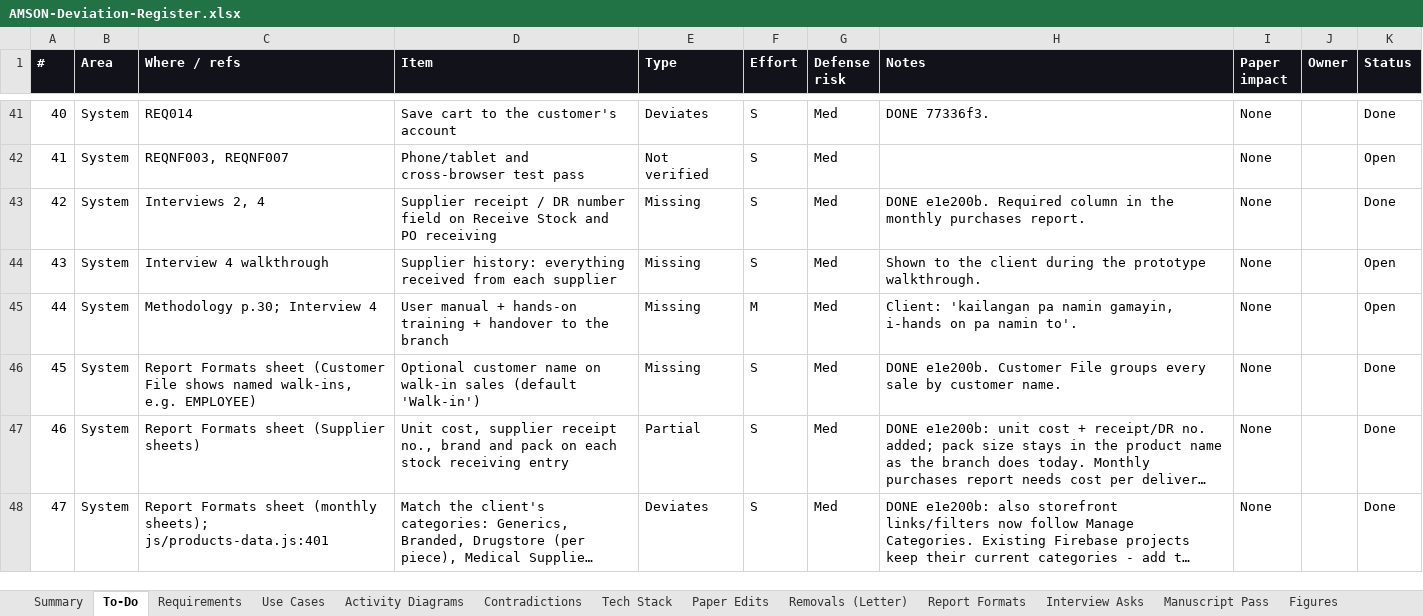
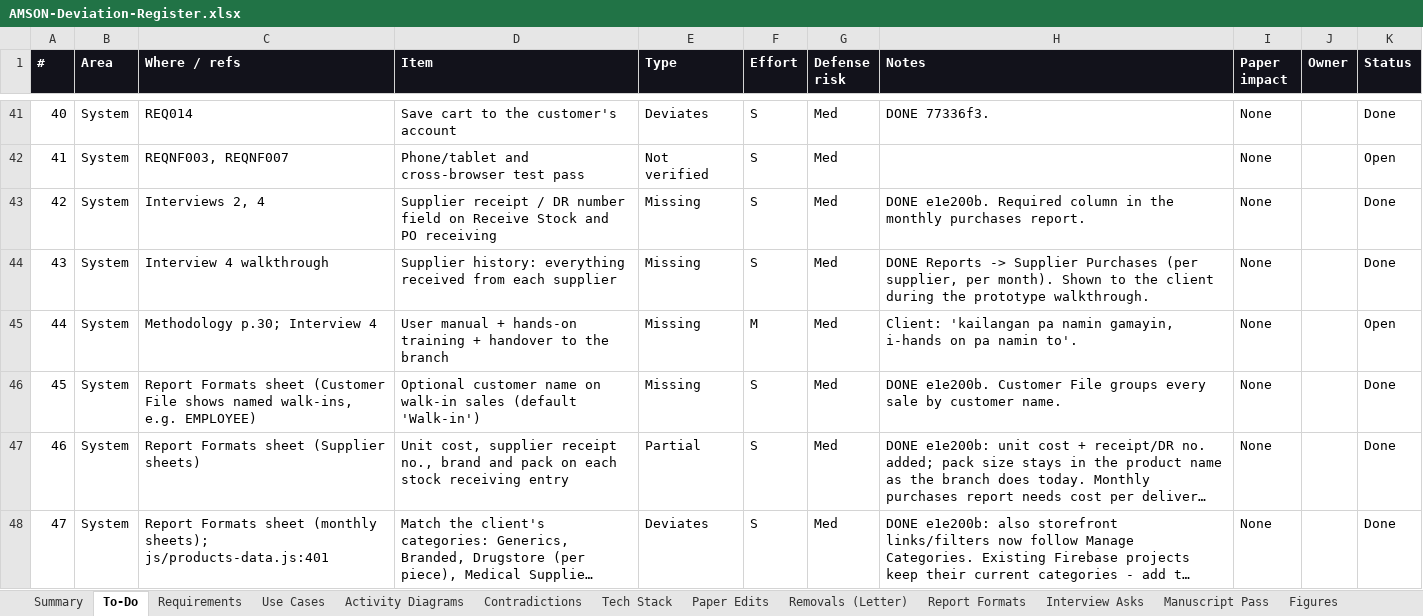
Before and after one commit to phobiaax/Amson, an Excel workbook: docs/AMSON-Deviation-Register.xlsx, sheet To-Do, drawn as a sheet; only a part is shown, gaps mark what is left out; long unchanged cells end in …; values as stored, in another font and other column widths than the file's, no borders; conditional formats not drawn; the diff covers the shown part only; the diff names each change by its address in the sheet, - before the commit and + after, or states it on an @@ line.

```diff
--- a/docs/AMSON-Deviation-Register.xlsx (sheet To-Do)
+++ b/docs/AMSON-Deviation-Register.xlsx (sheet To-Do)
-H44 (Notes): Shown to…
+H44 (Notes): DONE Reports -> Supplier Purchases (per supplier, per month). Shown to…
-K44 (Status): Open
+K44 (Status): Done
```
Also changed, not shown: 12 edited cells elsewhere in this sheet, sheet Requirements, sheet Activity Diagrams, sheet Use Cases.
